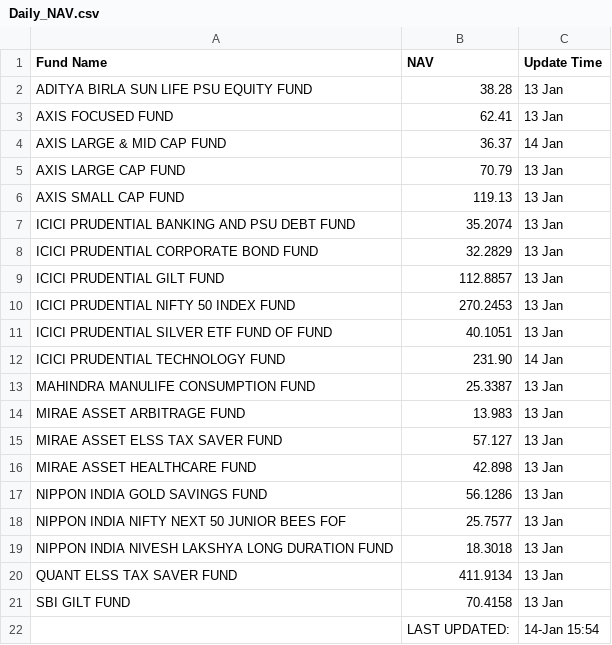
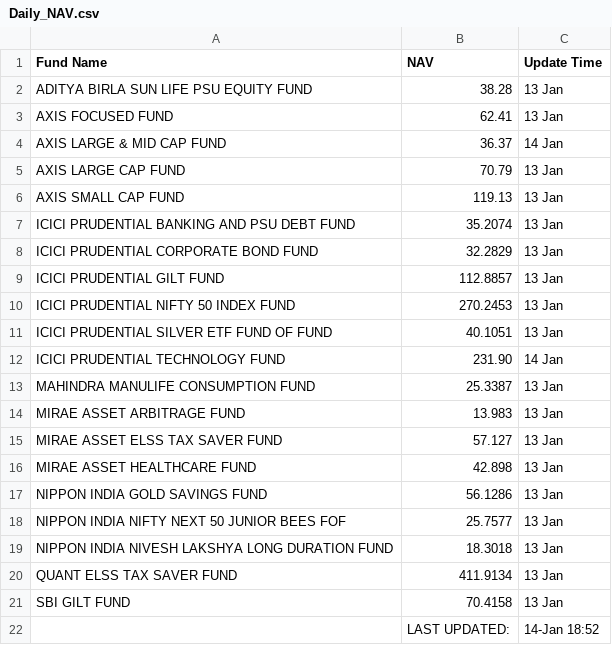
Before and after one commit to saikat-pundit/nse-all-indices-csv, a CSV file: Data/Daily_NAV.csv, drawn as a sheet.

```diff
--- a/Data/Daily_NAV.csv
+++ b/Data/Daily_NAV.csv
@@ -21,2 +21,2 @@ QUANT ELSS TAX SAVER FUND,411.9134,13 Jan
 SBI GILT FUND,70.4158,13 Jan
-,LAST UPDATED:,14-Jan 15:54
+,LAST UPDATED:,14-Jan 18:52
```
